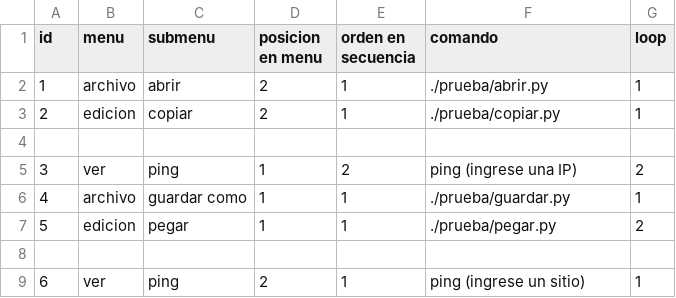
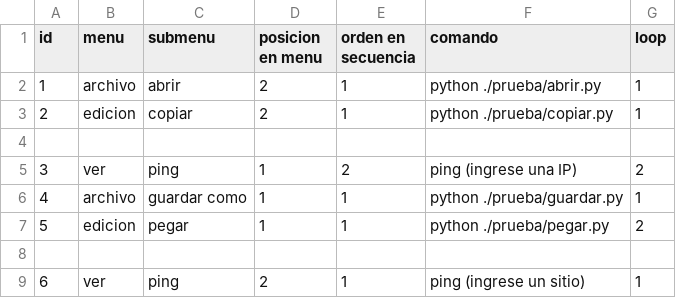
Before and after one commit to alete89/PyCGI, a CSV file: nuevo.csv, drawn as a sheet.

Commit message:
lanza scripts de python

```diff
--- a/nuevo.csv
+++ b/nuevo.csv
@@ -1,8 +1,8 @@
 id;menu;submenu;posicion en menu;orden en secuencia;comando;loop
-1;archivo;abrir;2;1;./prueba/abrir.py;1
-2;edicion;copiar;2;1;./prueba/copiar.py;1
+1;archivo;abrir;2;1;python ./prueba/abrir.py;1
+2;edicion;copiar;2;1;python ./prueba/copiar.py;1
 ;;;;;;
 3;ver;ping;1;2;ping (ingrese una IP);2
-4;archivo;guardar como;1;1;./prueba/guardar.py;1
-5;edicion;pegar;1;1;./prueba/pegar.py;2
+4;archivo;guardar como;1;1;python ./prueba/guardar.py;1
+5;edicion;pegar;1;1;python ./prueba/pegar.py;2
 ;;;;;;
```
Also changed, not shown: 2 other files.
